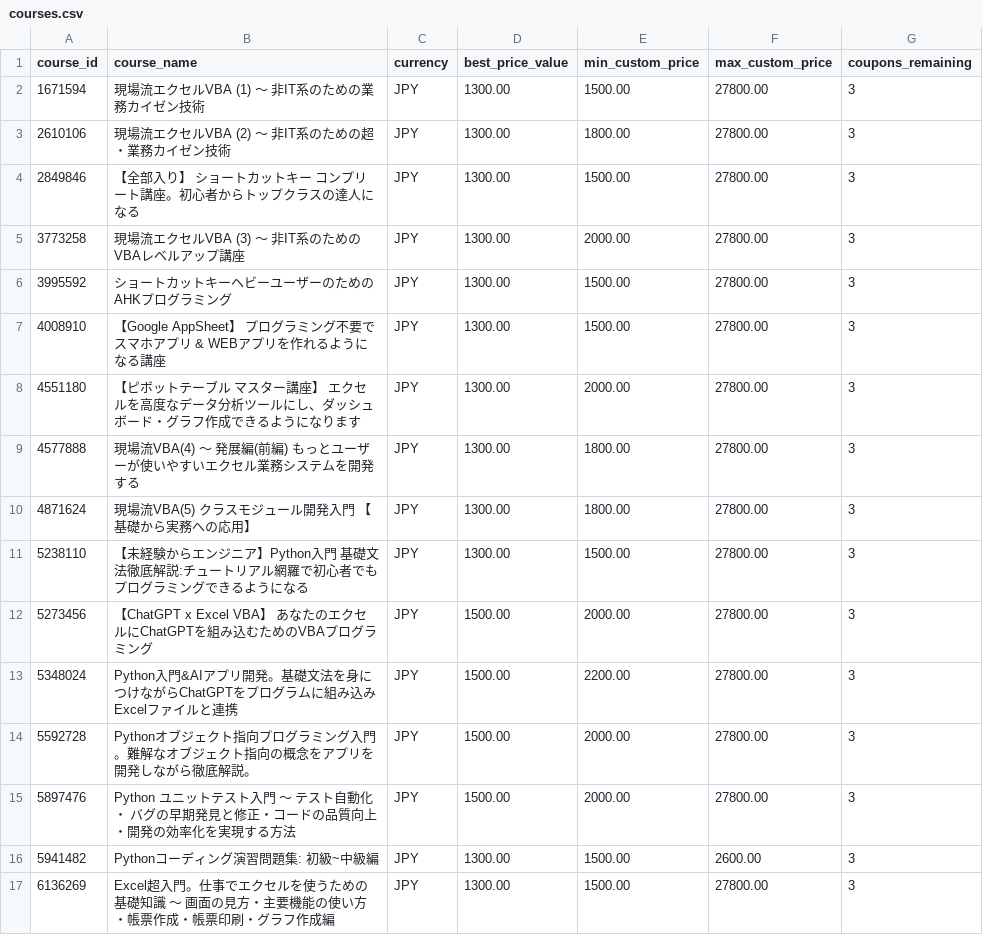
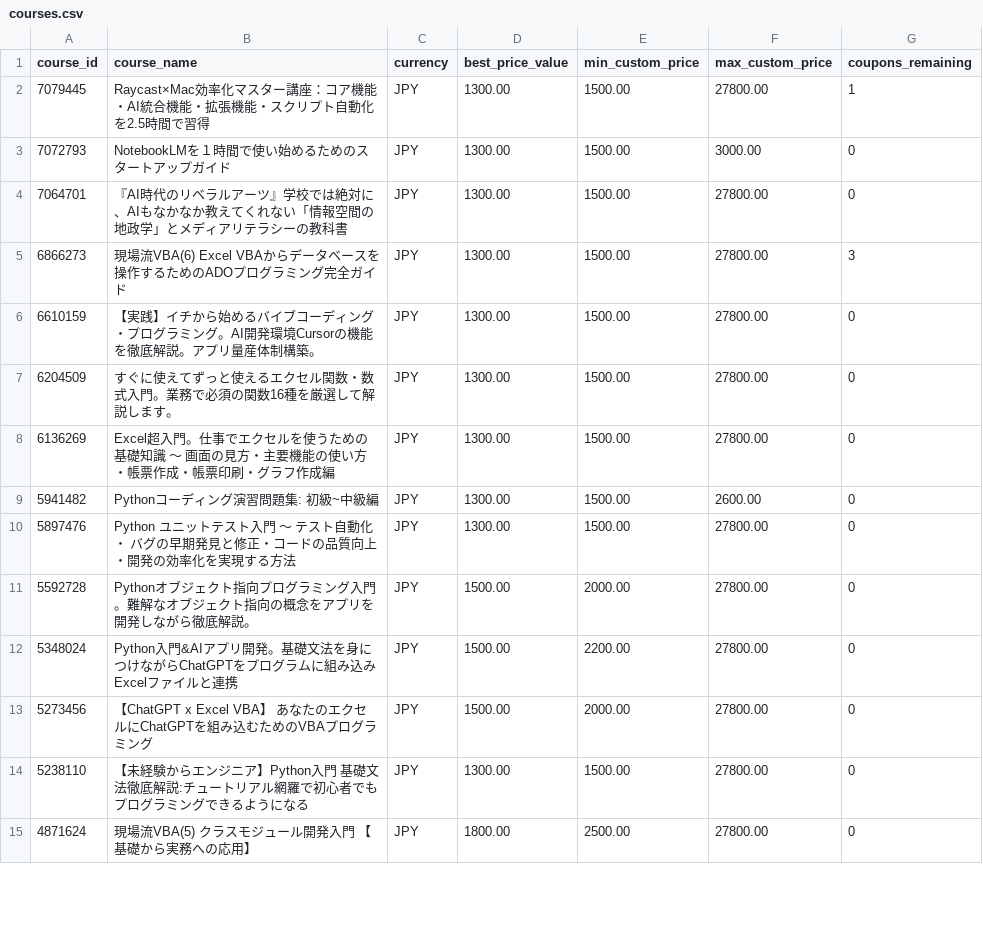
Before and after one commit to ikuma-hiroyuki/create_udemy_coupon, a CSV file: resources/courses.csv, drawn as a sheet; only a part is shown; the diff covers the shown part only.

Commit message:
chore: update course list and email template content

```diff
--- a/resources/courses.csv
+++ b/resources/courses.csv
@@ -1,17 +1,15 @@
 "course_id","course_name","currency","best_price_value","min_custom_price","max_custom_price","coupons_remaining"
-1671594,"現場流エクセルVBA (1) ～ 非IT系のための業務カイゼン技術","JPY",1300.00,1500.00,27800.00,3
-2610106,"現場流エクセルVBA (2) ～ 非IT系のための超・業務カイゼン技術","JPY",1300.00,1800.00,27800.00,3
-2849846,"【全部入り】 ショートカットキー コンプリート講座。初心者からトップクラスの達人になる","JPY",1300.00,1500.00,27800.00,3
-3773258,"現場流エクセルVBA (3) ～ 非IT系のためのVBAレベルアップ講座","JPY",1300.00,2000.00,27800.00,3
-3995592,"ショートカットキーヘビーユーザーのためのAHKプログラミング","JPY",1300.00,1500.00,27800.00,3
-4008910,"【Google AppSheet】 プログラミング不要でスマホアプリ & WEBアプリを作れるようになる講座","JPY",1300.00,1500.00,27800.00,3
-4551180,"【ピボットテーブル マスター講座】 エクセルを高度なデータ分析ツールにし、ダッシュボード・グラフ作成できるようになります","JPY",1300.00,2000.00,27800.00,3
-4577888,"現場流VBA(4) ～ 発展編(前編) もっとユーザーが使いやすいエクセル業務システムを開発する","JPY",1300.00,1800.00,27800.00,3
-4871624,"現場流VBA(5) クラスモジュール開発入門 【基礎から実務への応用】","JPY",1300.00,1800.00,27800.00,3
-5238110,"【未経験からエンジニア】Python入門 基礎文法徹底解説:チュートリアル網羅で初心者でもプログラミングできるようになる","JPY",1300.00,1500.00,27800.00,3
-5273456,"【ChatGPT x Excel VBA】 あなたのエクセルにChatGPTを組み込むためのVBAプログラミング","JPY",1500.00,2000.00,27800.00,3
-5348024,"Python入門&AIアプリ開発。基礎文法を身につけながらChatGPTをプログラムに組み込みExcelファイルと連携","JPY",1500.00,2200.00,27800.00,3
-5592728,"Pythonオブジェクト指向プログラミング入門。難解なオブジェクト指向の概念をアプリを開発しながら徹底解説。","JPY",1500.00,2000.00,27800.00,3
-5897476,"Python ユニットテスト入門 ～ テスト自動化・ バグの早期発見と修正・コードの品質向上・開発の効率化を実現する方法","JPY",1500.00,2000.00,27800.00,3
-5941482,"Pythonコーディング演習問題集: 初級~中級編","JPY",1300.00,1500.00,2600.00,3
-6136269,"Excel超入門。仕事でエクセルを使うための基礎知識 ～ 画面の見方・主要機能の使い方・帳票作成・帳票印刷・グラフ作成編","JPY",1300.00,1500.00,27800.00,3
+7079445,"Raycast×Mac効率化マスター講座：コア機能・AI統合機能・拡張機能・スクリプト自動化を2.5時間で習得","JPY",1300.00,1500.00,27800.00,1
+7072793,"NotebookLMを１時間で使い始めるためのスタートアップガイド","JPY",1300.00,1500.00,3000.00,0
+7064701,"『AI時代のリベラルアーツ』学校では絶対に、AIもなかなか教えてくれない「情報空間の地政学」とメディアリテラシーの教科書","JPY",1300.00,1500.00,27800.00,0
+6866273,"現場流VBA(6) Excel VBAからデータベースを操作するためのADOプログラミング完全ガイド","JPY",1300.00,1500.00,27800.00,3
+6610159,"【実践】イチから始めるバイブコーディング・プログラミング。AI開発環境Cursorの機能を徹底解説。アプリ量産体制構築。","JPY",1300.00,1500.00,27800.00,0
+6204509,"すぐに使えてずっと使えるエクセル関数・数式入門。業務で必須の関数16種を厳選して解説します。","JPY",1300.00,1500.00,27800.00,0
+6136269,"Excel超入門。仕事でエクセルを使うための基礎知識 ～ 画面の見方・主要機能の使い方・帳票作成・帳票印刷・グラフ作成編","JPY",1300.00,1500.00,27800.00,0
+5941482,"Pythonコーディング演習問題集: 初級~中級編","JPY",1300.00,1500.00,2600.00,0
+5897476,"Python ユニットテスト入門 ～ テスト自動化・ バグの早期発見と修正・コードの品質向上・開発の効率化を実現する方法","JPY",1300.00,1500.00,27800.00,0
+5592728,"Pythonオブジェクト指向プログラミング入門。難解なオブジェクト指向の概念をアプリを開発しながら徹底解説。","JPY",1500.00,2000.00,27800.00,0
+5348024,"Python入門&AIアプリ開発。基礎文法を身につけながらChatGPTをプログラムに組み込みExcelファイルと連携","JPY",1500.00,2200.00,27800.00,0
+5273456,"【ChatGPT x Excel VBA】 あなたのエクセルにChatGPTを組み込むためのVBAプログラミング","JPY",1500.00,2000.00,27800.00,0
+5238110,"【未経験からエンジニア】Python入門 基礎文法徹底解説:チュートリアル網羅で初心者でもプログラミングできるようになる","JPY",1300.00,1500.00,27800.00,0
+4871624,"現場流VBA(5) クラスモジュール開発入門 【基礎から実務への応用】","JPY",1800.00,2500.00,27800.00,0
```
Also changed, not shown: 5 added rows, 1 removed row and 9 edited cells elsewhere in this file, 1 other file.
